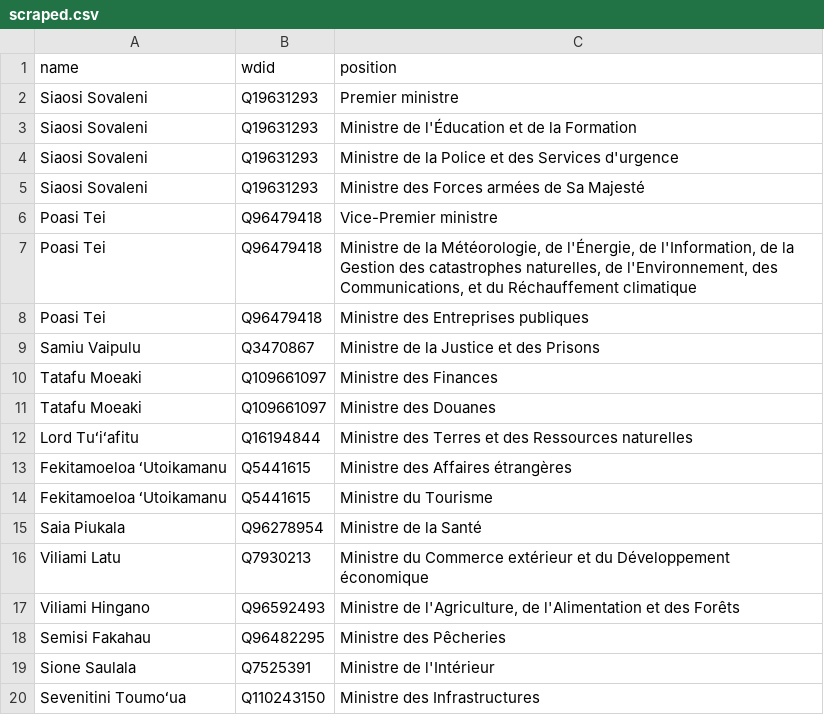
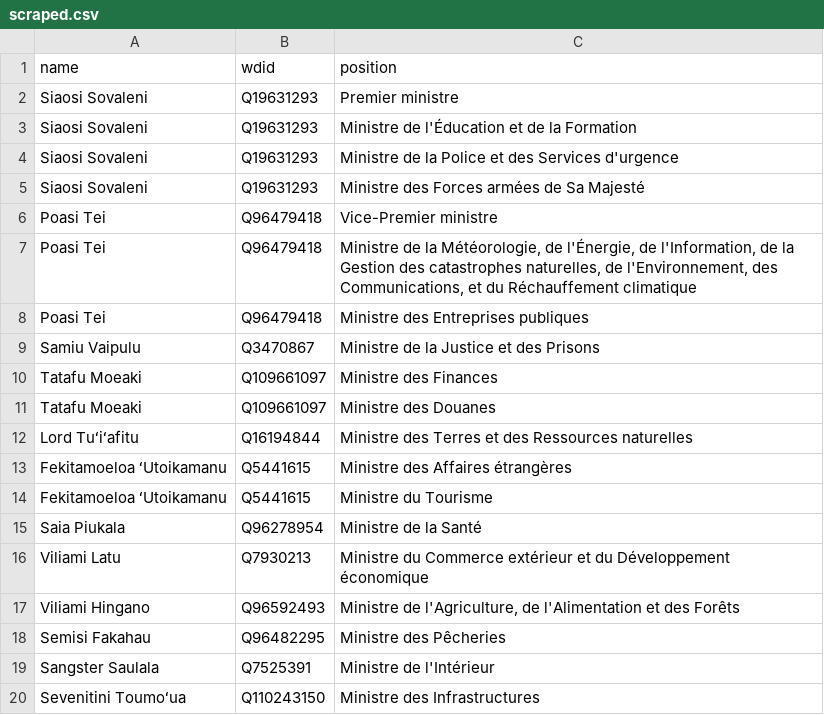
Before and after one commit to every-politician-scrapers/tonga-ministers, a CSV file: sources/cabinet-frwiki/scraped.csv, drawn as a sheet.

```diff
--- a/sources/cabinet-frwiki/scraped.csv
+++ b/sources/cabinet-frwiki/scraped.csv
@@ -18,3 +18,3 @@ Viliami Hingano,Q96592493,"Ministre de l'Agriculture, de l'Alimentation et des F
 Semisi Fakahau,Q96482295,Ministre des Pêcheries
-Sione Saulala,Q7525391,Ministre de l'Intérieur
+Sangster Saulala,Q7525391,Ministre de l'Intérieur
 Sevenitini Toumoʻua,Q110243150,Ministre des Infrastructures
```
Also changed, not shown: sources/cabinet-frwiki/diff.csv, sources/cabinet-frwiki/wikidata.csv.
